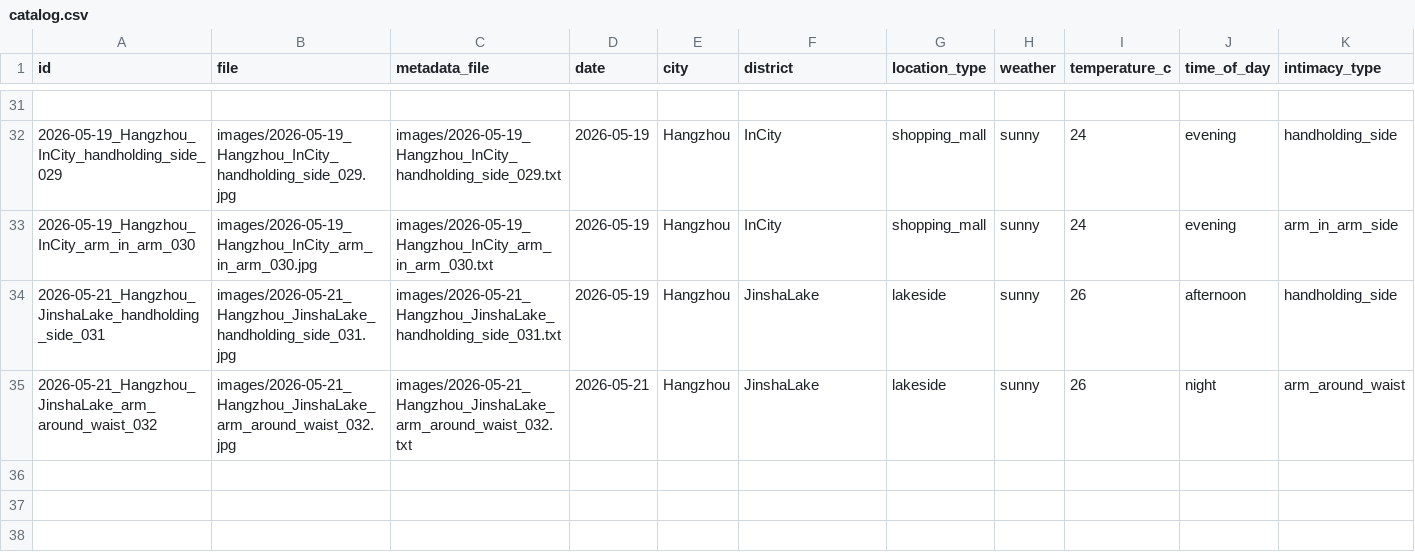
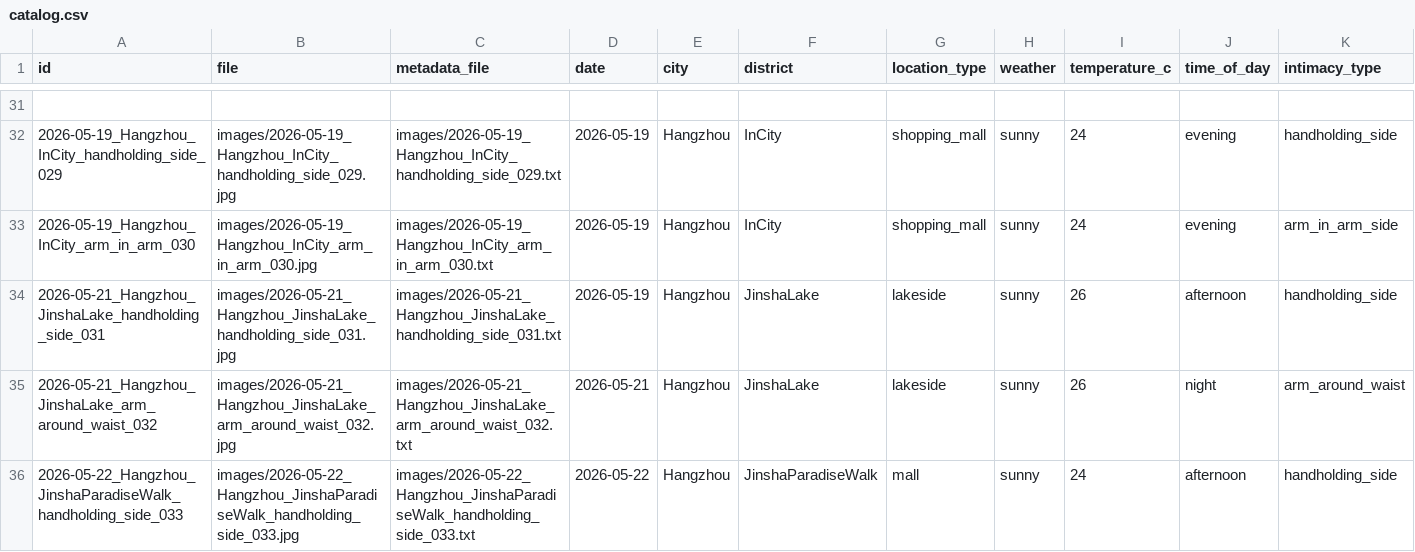
Before and after one commit to shengtai2026/HandsInPublic, a CSV file: catalog.csv, drawn as a sheet; only a part is shown, gaps mark what is left out; rows hold the shown columns only; the diff names each change by its address in the sheet, - before the commit and + after, or states it on an @@ line.

Commit message:
Add 033: female pulling male hand at mall food counter (Jinsha Paradise Walk)

```diff
--- a/catalog.csv
+++ b/catalog.csv
+row 36: 2026-05-22_Hangzhou_JinshaParadiseWalk_handholding_side_033 | images/2026-05-22_Hangzhou_JinshaParadiseWalk_handholding_side_033.jpg | images/2026-05-22_Hangzhou_JinshaParadiseWalk_handholding_side_033.txt | 2026-05-22 | Hangzhou | JinshaParadiseWalk | mall | sunny | 24 | afternoon | handholding_side
```
Also changed, not shown: 3 other files.
